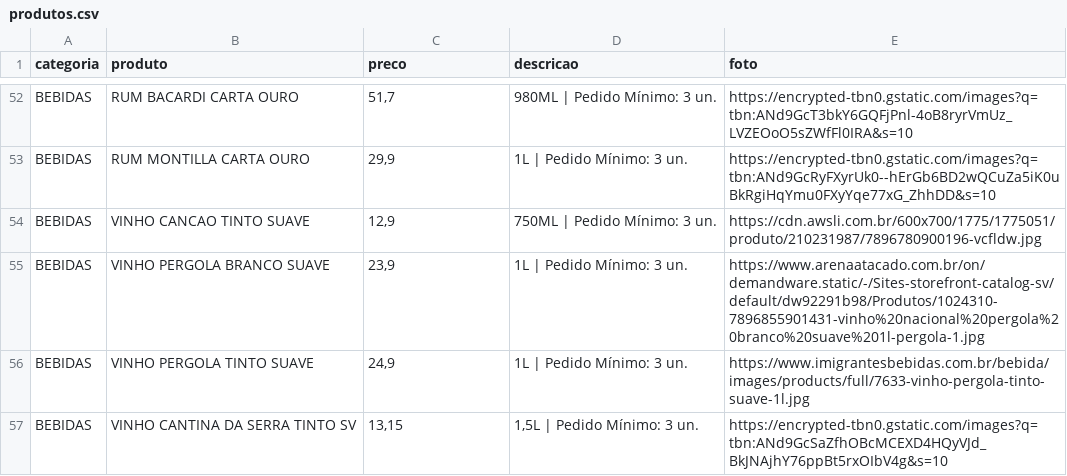
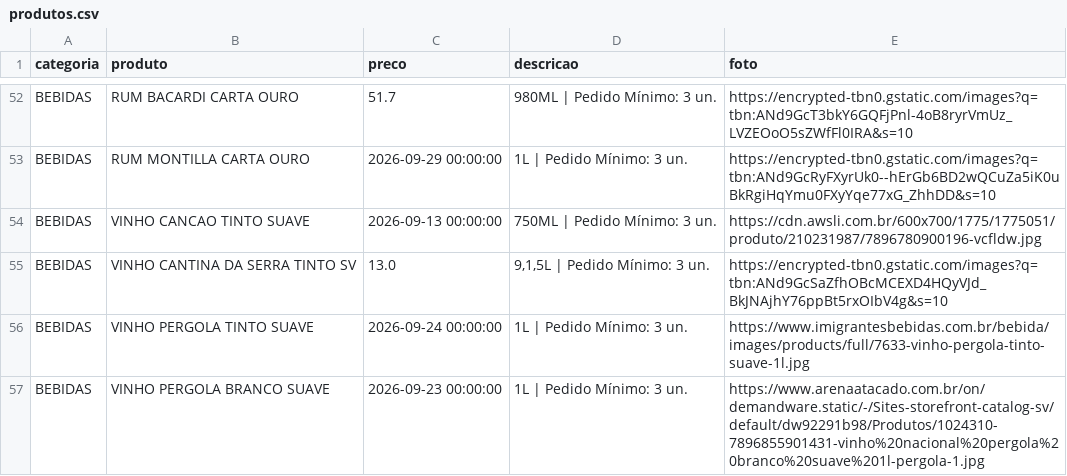
Before and after one commit to esthercastro/patovaldo-catalogo, a CSV file: produtos.csv, drawn as a sheet; only a part is shown, gaps mark what is left out; removed rows and columns are numbered as before the commit, all else as after; the diff covers the shown part only; the diff names each change by its address in the sheet, - before the commit and + after, or states it on an @@ line.

```diff
--- a/produtos.csv
+++ b/produtos.csv
-C52 (preco): 51,7
+C52 (preco): 51.7
-C53 (preco): 29,9
+C53 (preco): 2026-09-29 00:00:00
-C54 (preco): 12,9
+C54 (preco): 2026-09-13 00:00:00
-row 55: BEBIDAS | VINHO PERGOLA BRANCO SUAVE | 23,9 | 1L | Pedido Mínimo: 3 un. | https://www.arenaatacado.com.br/on/demandware.static/-/Sites-storefront-catalog-sv/default/dw92291b98/Produtos/1024310-7896855901431-vinho%20nacional%20pergola%20branco%20suave%201l-pergola-1.jpg
+row 55: BEBIDAS | VINHO CANTINA DA SERRA TINTO SV | 13.0 | 9,1,5L | Pedido Mínimo: 3 un. | https://encrypted-tbn0.gstatic.com/images?q=tbn:ANd9GcSaZfhOBcMCEXD4HQyVJd_BkJNAjhY76ppBt5rxOIbV4g&s=10
-C56 (preco): 24,9
+C56 (preco): 2026-09-24 00:00:00
-row 57: BEBIDAS | VINHO CANTINA DA SERRA TINTO SV | 13,15 | 1,5L | Pedido Mínimo: 3 un. | https://encrypted-tbn0.gstatic.com/images?q=tbn:ANd9GcSaZfhOBcMCEXD4HQyVJd_BkJNAjhY76ppBt5rxOIbV4g&s=10
+row 57: BEBIDAS | VINHO PERGOLA BRANCO SUAVE | 2026-09-23 00:00:00 | 1L | Pedido Mínimo: 3 un. | https://www.arenaatacado.com.br/on/demandware.static/-/Sites-storefront-catalog-sv/default/dw92291b98/Produtos/1024310-7896855901431-vinho%20nacional%20pergola%20branco%20suave%201l-pergola-1.jpg
```
Also changed, not shown: 8 added rows, 8 removed rows and 42 edited cells elsewhere in this file.
